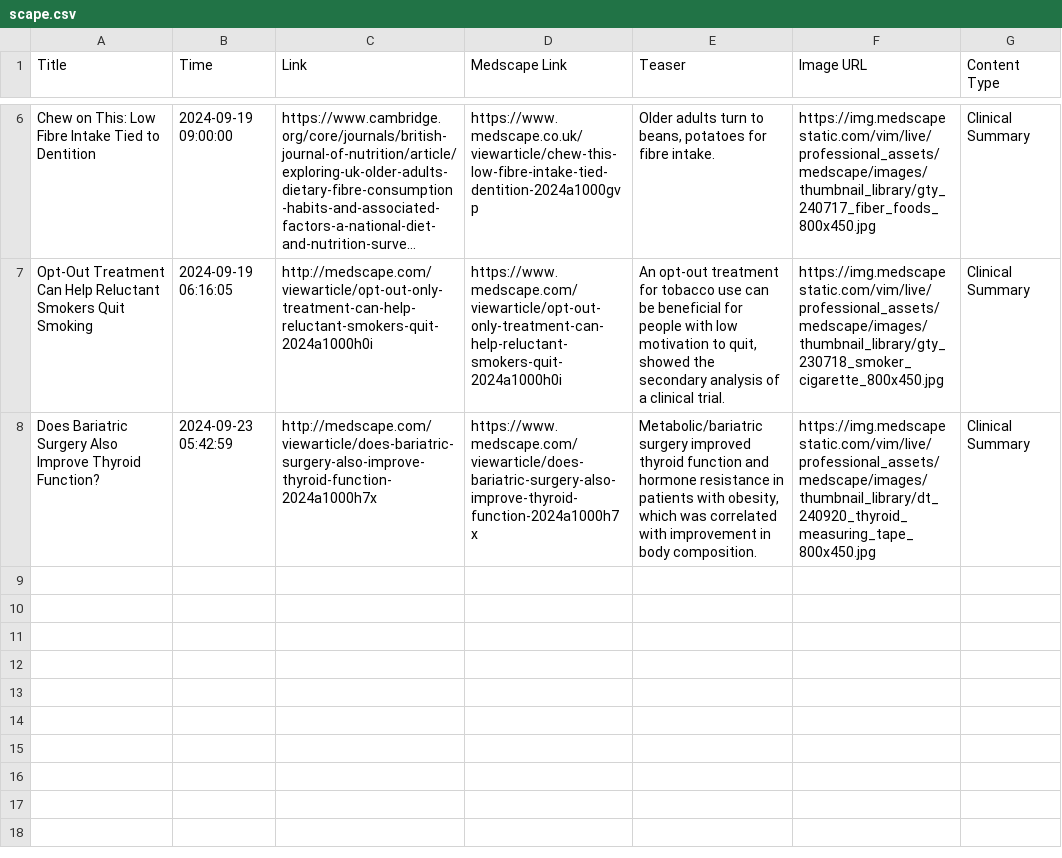
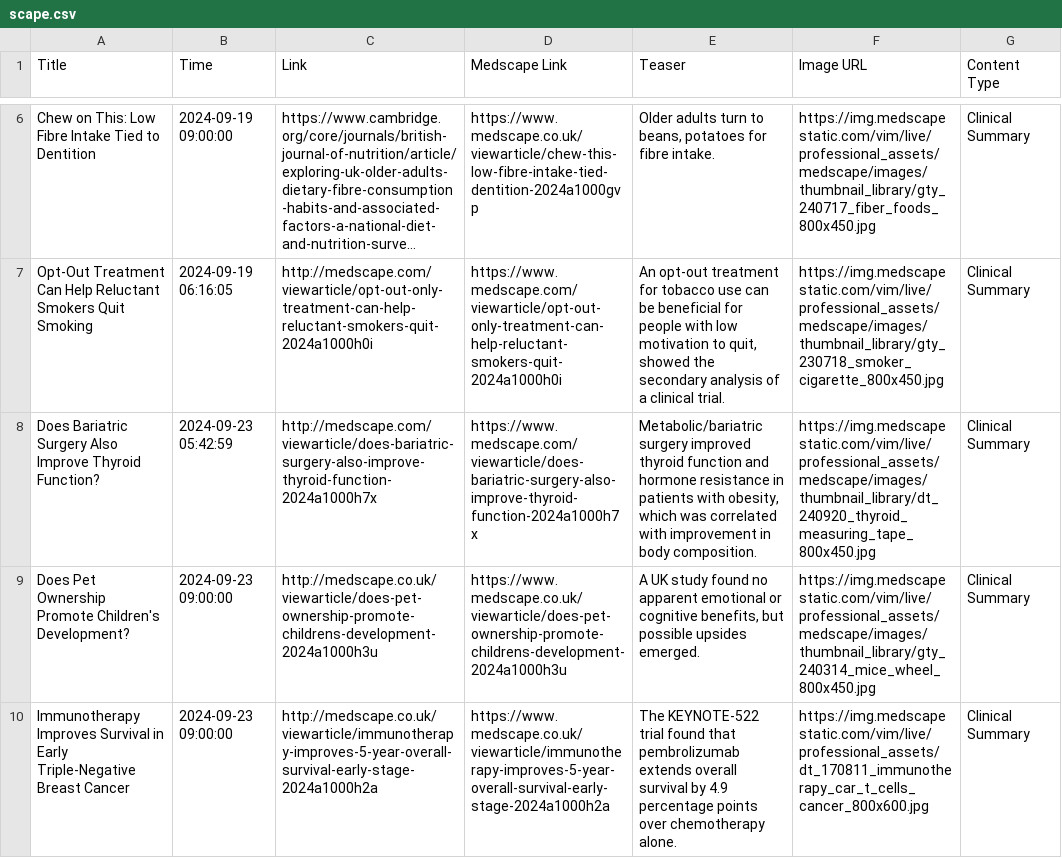
Before and after one commit to nuancedtire/mead, a CSV file: databases/scape.csv, drawn as a sheet; only a part is shown, gaps mark what is left out; long unchanged cells end in ….

```diff
--- a/databases/scape.csv
+++ b/databases/scape.csv
@@ -8 +8,3 @@ Opt-Out Treatment Can Help Reluctant Smokers Quit Smoking,2024-09-19 06:16:05,ht
 Does Bariatric Surgery Also Improve Thyroid Function?,2024-09-23 05:42:59,http://medscape.com/viewarticle/does-bariatric-surgery-also-improve-thyroid-function-2024a1000h7x,https://www.medscape.com/viewarticle/does-bariatric-surgery-also-improve-thyroid-function-2024a1000h7x,"Metabolic/bariatric surgery improved thyroid function and hormone resistance in patients with obesity, which was correlated with improvement in body composition.",https://img.medscapestatic.com/vim/live/professional_assets/medscape/images/thumbnail_library/dt_240920_thyroid_measuring_tape_800x450.jpg,Clinical Summary
+Does Pet Ownership Promote Children's Development?,2024-09-23 09:00:00,http://medscape.co.uk/viewarticle/does-pet-ownership-promote-childrens-development-2024a1000h3u,https://www.medscape.co.uk/viewarticle/does-pet-ownership-promote-childrens-development-2024a1000h3u,"A UK study found no apparent emotional or cognitive benefits, but possible upsides emerged.",https://img.medscapestatic.com/vim/live/professional_assets/medscape/images/thumbnail_library/gty_240314_mice_wheel_800x450.jpg,Clinical Summary
+Immunotherapy Improves Survival in Early Triple-Negative Breast Cancer,2024-09-23 09:00:00,http://medscape.co.uk/viewarticle/immunotherapy-improves-5-year-overall-survival-early-stage-2024a1000h2a,https://www.medscape.co.uk/viewarticle/immunotherapy-improves-5-year-overall-survival-early-stage-2024a1000h2a,The KEYNOTE-522 trial found that pembrolizumab extends overall survival by 4.9 percentage points over chemotherapy alone.,https://img.medscapestatic.com/vim/live/professional_assets/dt_170811_immunotherapy_car_t_cells_cancer_800x600.jpg,Clinical Summary
```
Also changed, not shown: 6 other files.
